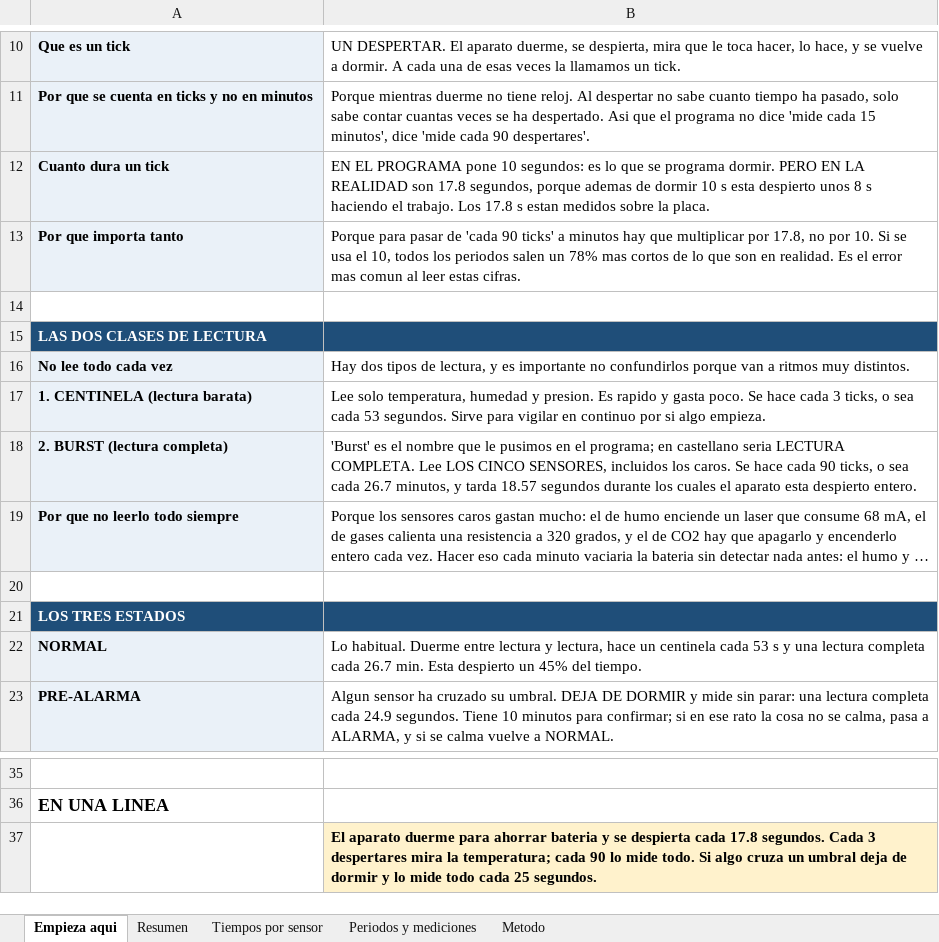
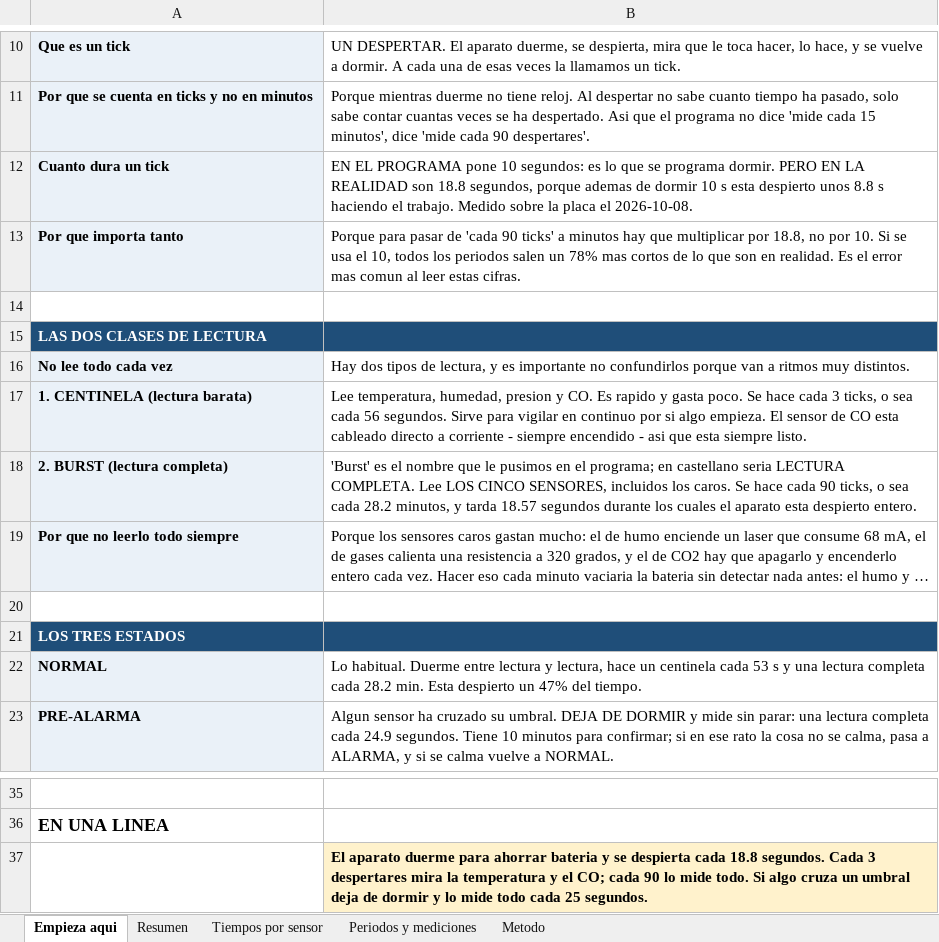
Before and after one commit to Gus-sip/Circular_ForrestV2, an Excel workbook: notes/tiempos_medidos_ModuloC_v2.xlsx, sheet Empieza aqui, drawn as a sheet; only a part is shown, gaps mark what is left out; long unchanged cells end in …; values as stored, in another font and other column widths than the file's, no borders; the diff names each change by its address in the sheet, - before the commit and + after, or states it on an @@ line.

```diff
--- a/notes/tiempos_medidos_ModuloC_v2.xlsx (sheet Empieza aqui)
+++ b/notes/tiempos_medidos_ModuloC_v2.xlsx (sheet Empieza aqui)
-B12: …REALIDAD son 17.8 segundos, porque ademas de dormir 10 s esta despierto unos 8 s haciendo el trabajo. Los 17.8 s estan medidos sobre la placa.
+B12: …REALIDAD son 18.8 segundos, porque ademas de dormir 10 s esta despierto unos 8.8 s haciendo el trabajo. Medido sobre la placa el 2026-10-08.
-B13: …multiplicar por 17.8, no por…
+B13: …multiplicar por 18.8, no por…
-B17: Lee solo temperatura, humedad y presion. Es rapido y gasta poco. Se hace cada 3 ticks, o sea cada 53 segundos. Sirve para vigilar en continuo por si algo empieza.
+B17: Lee temperatura, humedad, presion y CO. Es rapido y gasta poco. Se hace cada 3 ticks, o sea cada 56 segundos. Sirve para vigilar en continuo por si algo empieza. El sensor de CO esta cableado directo a corriente - siempre encendido - asi que esta siempre listo.
-B18: …sea cada 26.7 minutos, y…
+B18: …sea cada 28.2 minutos, y…
-B22: …completa cada 26.7 min. Esta despierto un 45% del tiempo.
+B22: …completa cada 28.2 min. Esta despierto un 47% del tiempo.
-B37: …despierta cada 17.8 segundos. Cada 3 despertares mira la temperatura; cada 90…
+B37: …despierta cada 18.8 segundos. Cada 3 despertares mira la temperatura y el CO; cada 90…
```
Also changed, not shown: sheet Resumen, sheet Periodos y mediciones, sheet Metodo, 1 other file.
